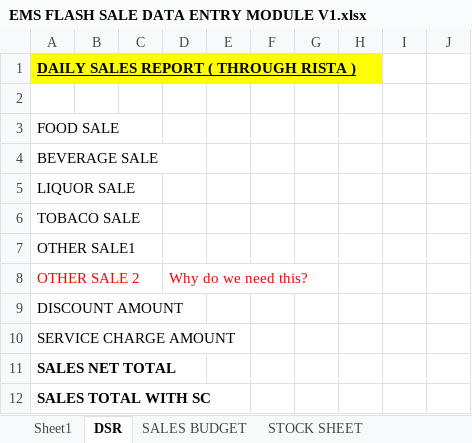
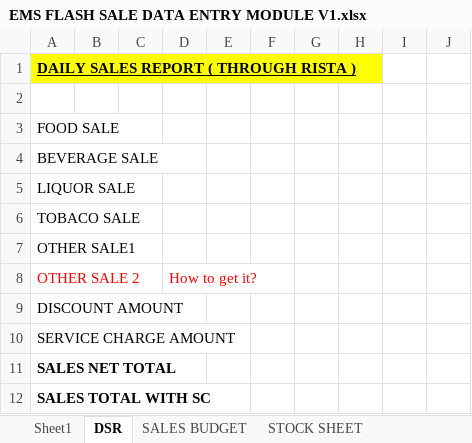
Before and after one commit to EminentMultiservicesLLP/Bellona_Utilities, an Excel workbook: ClientFiles/EMS FLASH SALE DATA ENTRY MODULE V1.xlsx, sheet DSR, drawn as a sheet; only a part is shown; values as stored, in another font and other column widths than the file's, no borders; the diff names each change by its address in the sheet, - before the commit and + after, or states it on an @@ line.

```diff
--- a/ClientFiles/EMS FLASH SALE DATA ENTRY MODULE V1.xlsx (sheet DSR)
+++ b/ClientFiles/EMS FLASH SALE DATA ENTRY MODULE V1.xlsx (sheet DSR)
-D8: Why do we need this?
+D8: How to get it?
```
Also changed, not shown: sheet Sheet1, 8 other files.
